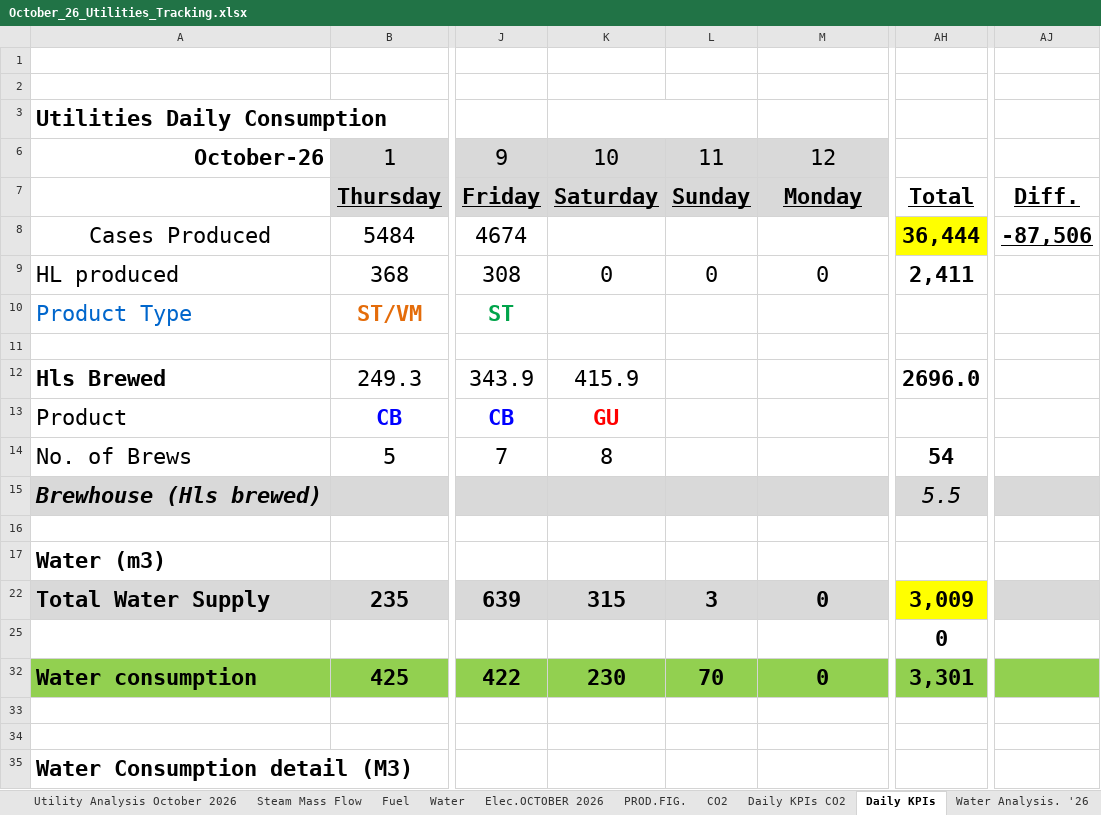
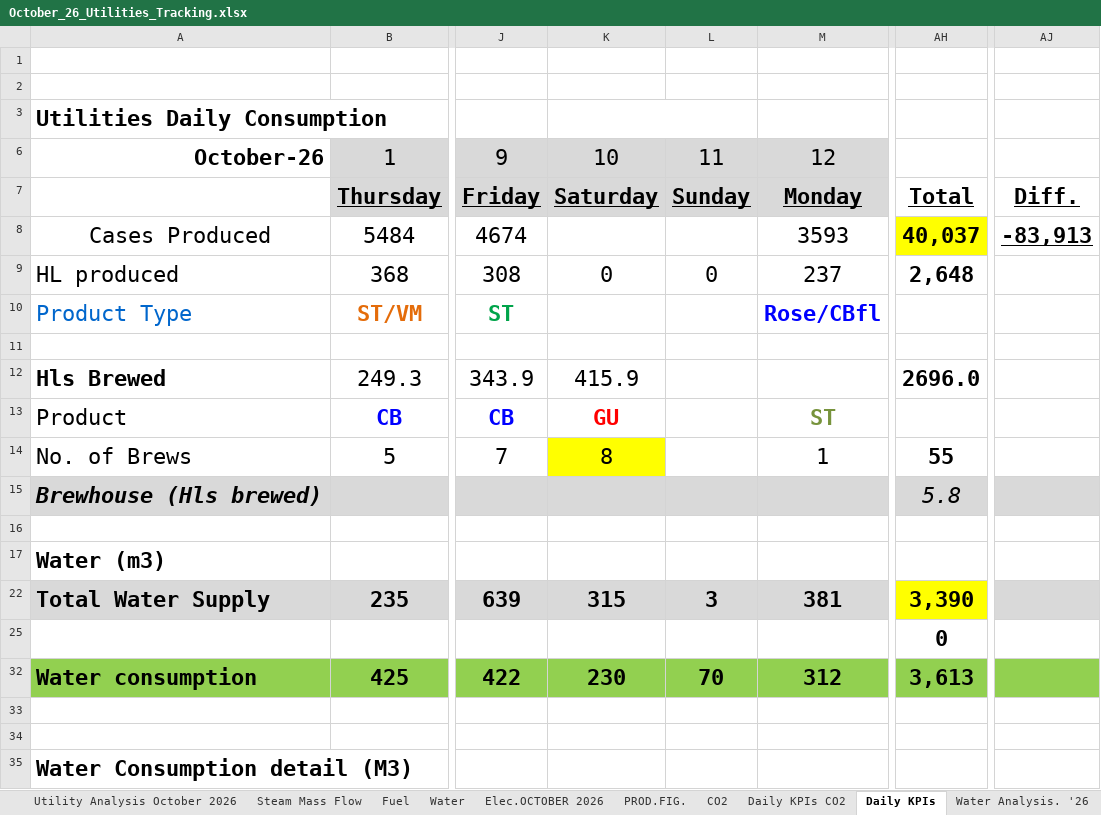
Before and after one commit to cbggrenada/dashboard, an Excel workbook: data/raw/October_26_Utilities_Tracking.xlsx, sheet Daily KPIs, drawn as a sheet; only a part is shown, gaps mark what is left out; values as stored, in another font and other column widths than the file's, no borders; charts and pictures and conditional formats not drawn; the diff covers the shown part only; the diff names each change by its address in the sheet, - before the commit and + after, or states it on an @@ line.

```diff
--- a/data/raw/October_26_Utilities_Tracking.xlsx (sheet Daily KPIs)
+++ b/data/raw/October_26_Utilities_Tracking.xlsx (sheet Daily KPIs)
-M8: (empty)
+M8: 3593
-AH8: 36,444
+AH8: 40,037
-AJ8: -87,506
+AJ8: -83,913
-M9: 0
+M9: 237
-AH9: 2,411
+AH9: 2,648
-M10: (empty)
+M10: Rose/CBfl
-M13: (empty)
+M13: ST
-K14 fill: none
+K14 fill: #FFFF00
-M14: (empty)
+M14: 1
-AH14: 54
+AH14: 55
-AH15: 5.5
+AH15: 5.8
-M22: 0
+M22: 381
-AH22: 3,009
+AH22: 3,390
-M32: 0
+M32: 312
-AH32: 3,301
+AH32: 3,613
```
Also changed, not shown: 76 edited cells and cell formats elsewhere in this sheet, sheet Daily KPIs CO2, sheet Water, sheet Fuel, sheet Utility Analysis October 2026, sheet Entries October 2026, sheet Water Analysis. '26, 3 more sheets, hidden cells, charts or pictures.
